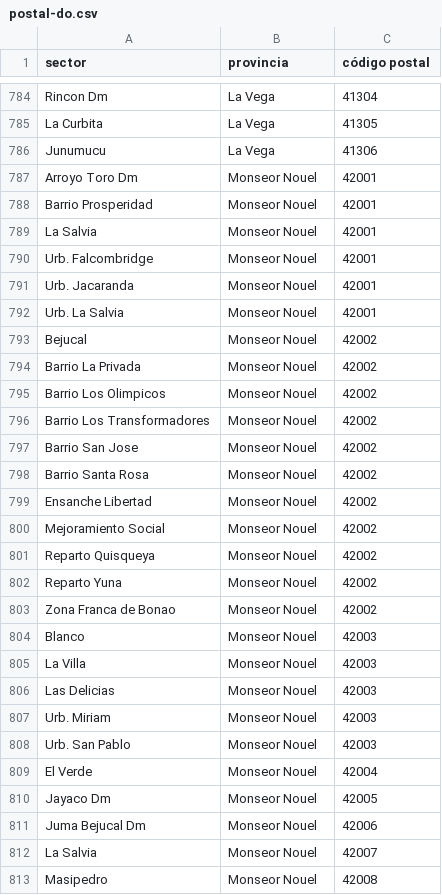
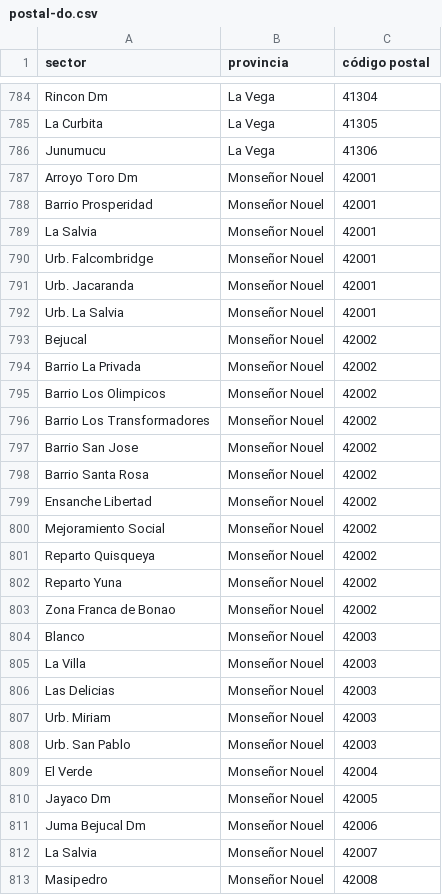
Before and after one commit to unlobito/postal-do, a CSV file: postal-do.csv, drawn as a sheet; only a part is shown, gaps mark what is left out; the diff covers the shown part only.

Commit message:
arreglando monseñor nouel

```diff
--- a/postal-do.csv
+++ b/postal-do.csv
@@ -786,28 +786,28 @@
 "Junumucu","La Vega",41306
-"Arroyo Toro Dm","Monseor Nouel",42001
-"Barrio Prosperidad","Monseor Nouel",42001
-"La Salvia","Monseor Nouel",42001
-"Urb. Falcombridge","Monseor Nouel",42001
-"Urb. Jacaranda","Monseor Nouel",42001
-"Urb. La Salvia","Monseor Nouel",42001
-"Bejucal","Monseor Nouel",42002
-"Barrio La Privada","Monseor Nouel",42002
-"Barrio Los Olimpicos","Monseor Nouel",42002
-"Barrio Los Transformadores","Monseor Nouel",42002
-"Barrio San Jose","Monseor Nouel",42002
-"Barrio Santa Rosa","Monseor Nouel",42002
-"Ensanche Libertad","Monseor Nouel",42002
-"Mejoramiento Social","Monseor Nouel",42002
-"Reparto Quisqueya","Monseor Nouel",42002
-"Reparto Yuna","Monseor Nouel",42002
-"Zona Franca de Bonao","Monseor Nouel",42002
-"Blanco","Monseor Nouel",42003
-"La Villa","Monseor Nouel",42003
-"Las Delicias","Monseor Nouel",42003
-"Urb. Miriam","Monseor Nouel",42003
-"Urb. San Pablo","Monseor Nouel",42003
-"El Verde","Monseor Nouel",42004
-"Jayaco Dm","Monseor Nouel",42005
-"Juma Bejucal Dm","Monseor Nouel",42006
-"La Salvia","Monseor Nouel",42007
-"Masipedro","Monseor Nouel",42008
+"Arroyo Toro Dm","Monseñor Nouel",42001
+"Barrio Prosperidad","Monseñor Nouel",42001
+"La Salvia","Monseñor Nouel",42001
+"Urb. Falcombridge","Monseñor Nouel",42001
+"Urb. Jacaranda","Monseñor Nouel",42001
+"Urb. La Salvia","Monseñor Nouel",42001
+"Bejucal","Monseñor Nouel",42002
+"Barrio La Privada","Monseñor Nouel",42002
+"Barrio Los Olimpicos","Monseñor Nouel",42002
+"Barrio Los Transformadores","Monseñor Nouel",42002
+"Barrio San Jose","Monseñor Nouel",42002
+"Barrio Santa Rosa","Monseñor Nouel",42002
+"Ensanche Libertad","Monseñor Nouel",42002
+"Mejoramiento Social","Monseñor Nouel",42002
+"Reparto Quisqueya","Monseñor Nouel",42002
+"Reparto Yuna","Monseñor Nouel",42002
+"Zona Franca de Bonao","Monseñor Nouel",42002
+"Blanco","Monseñor Nouel",42003
+"La Villa","Monseñor Nouel",42003
+"Las Delicias","Monseñor Nouel",42003
+"Urb. Miriam","Monseñor Nouel",42003
+"Urb. San Pablo","Monseñor Nouel",42003
+"El Verde","Monseñor Nouel",42004
+"Jayaco Dm","Monseñor Nouel",42005
+"Juma Bejucal Dm","Monseñor Nouel",42006
+"La Salvia","Monseñor Nouel",42007
+"Masipedro","Monseñor Nouel",42008
```
Also changed, not shown: 53 edited cells elsewhere in this file.
